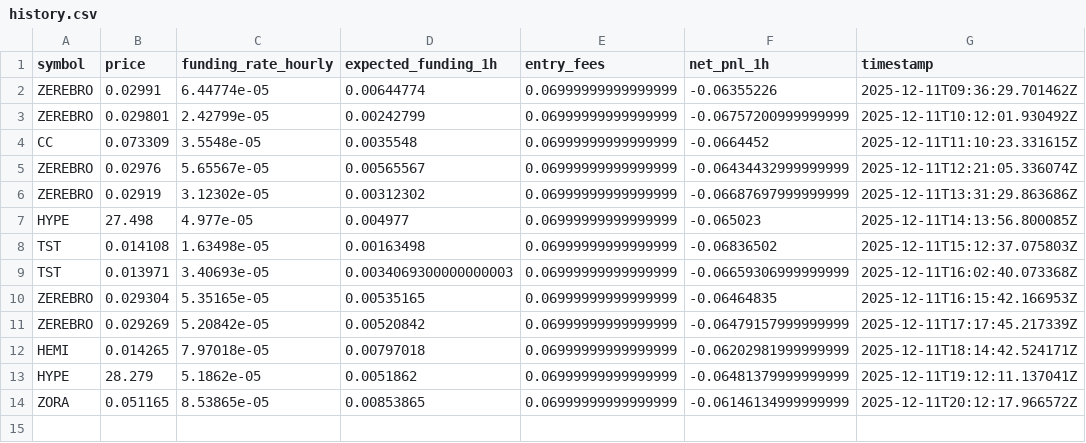
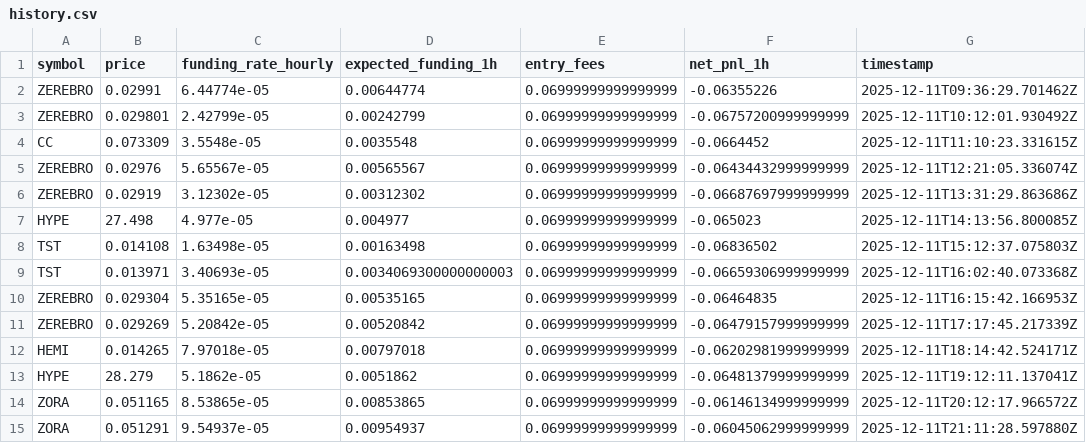
Before and after one commit to alimzhankhalelov/funding-hyperliquid, a CSV file: history.csv, drawn as a sheet.

```diff
--- a/history.csv
+++ b/history.csv
@@ -14 +14,2 @@ HYPE,28.279,5.1862e-05,0.0051862,0.06999999999999999,-0.06481379999999999,2025-1
 ZORA,0.051165,8.53865e-05,0.00853865,0.06999999999999999,-0.06146134999999999,2025-12-11T20:12:17.966572Z
+ZORA,0.051291,9.54937e-05,0.00954937,0.06999999999999999,-0.06045062999999999,2025-12-11T21:11:28.597880Z
```
